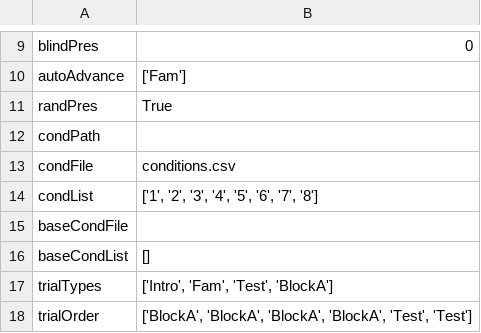
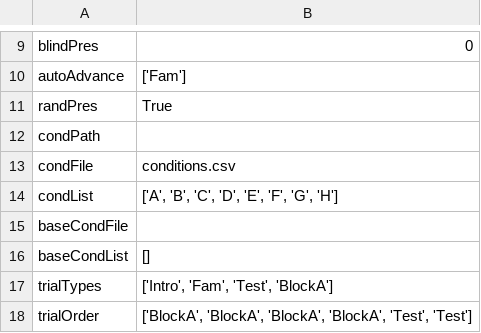
Before and after one commit to jfkominsky/PyHab, a CSV file: PyHabDemo/PyHabDemoSettings.csv, drawn as a sheet; only a part is shown, gaps mark what is left out.

Commit message:
Bug fixes, updating test of condition settings for new condition settings
Fixed modifying attngetter settings and changing attngetter movies, fixed experimenter display issue with attngetters not showing "rdy" in auto-advancing trials, updated demo files.

Also updated how reading off condition settings is tested.

```diff
--- a/PyHabDemo/PyHabDemoSettings.csv
+++ b/PyHabDemo/PyHabDemoSettings.csv
@@ -13,3 +13,3 @@ condPath,
 condFile,conditions.csv
-condList,"['1', '2', '3', '4', '5', '6', '7', '8']"
+condList,"['A', 'B', 'C', 'D', 'E', 'F', 'G', 'H']"
 baseCondFile,
```
Also changed, not shown: PyHabDemo/conditions.csv, 5 other files.
